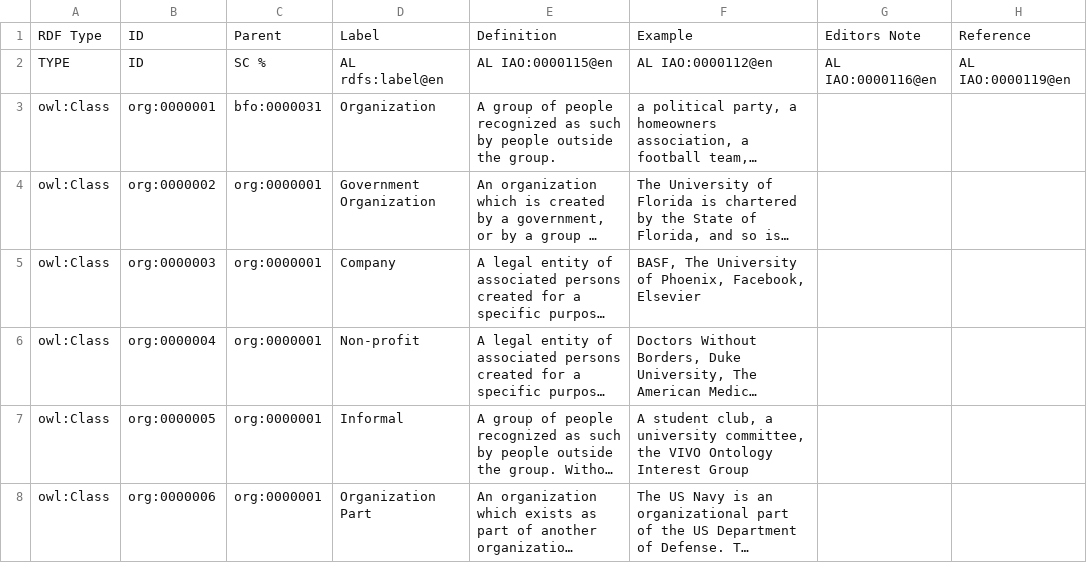
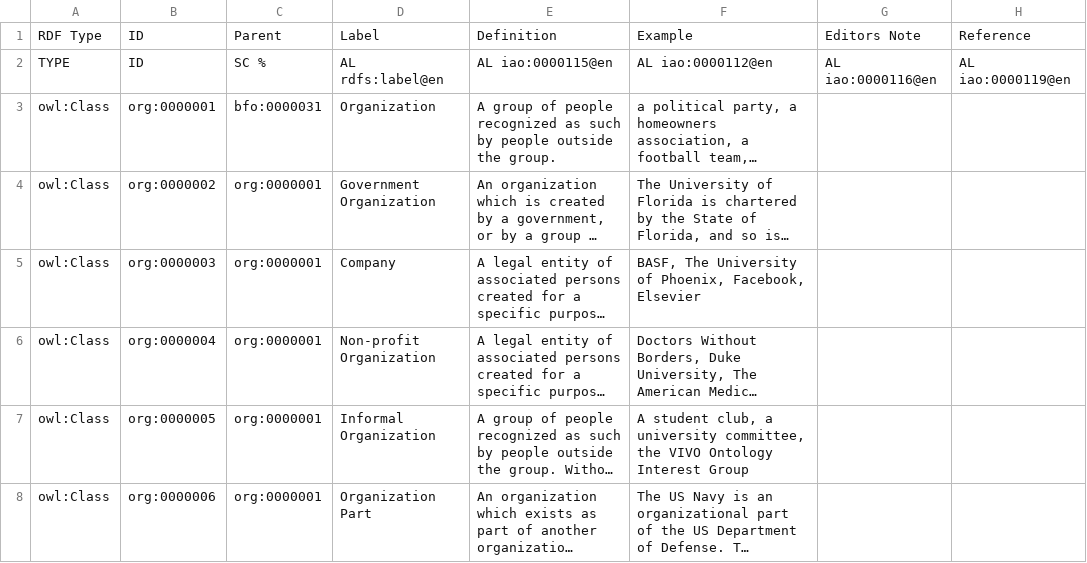
Before and after one commit to mconlon17/organization-ontology, a TSV file: templates/classes.tsv, drawn as a sheet; long unchanged cells end in …; the diff names each change by its address in the sheet, - before the commit and + after, or states it on an @@ line.

Commit message:
template, import, prefix improvements.  Additonal imported terms

```diff
--- a/templates/classes.tsv
+++ b/templates/classes.tsv
-E2: AL IAO:0000115@en
+E2: AL iao:0000115@en
-F2: AL IAO:0000112@en
+F2: AL iao:0000112@en
-G2: AL IAO:0000116@en
+G2: AL iao:0000116@en
-H2: AL IAO:0000119@en
+H2: AL iao:0000119@en
-D6: Non-profit
+D6: Non-profit Organization
-D7: Informal
+D7: Informal Organization
```
Also changed, not shown: templates/annotation-properties.tsv, templates/datatype-properties.tsv, 14 other files.
